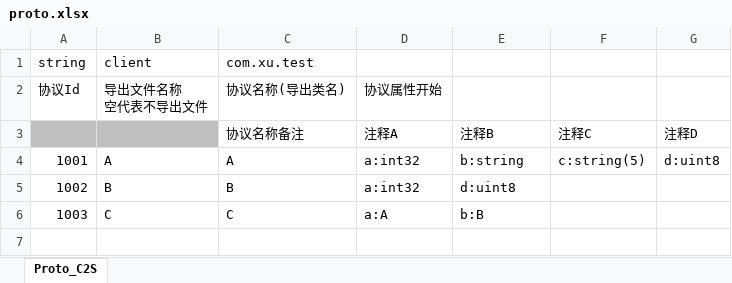
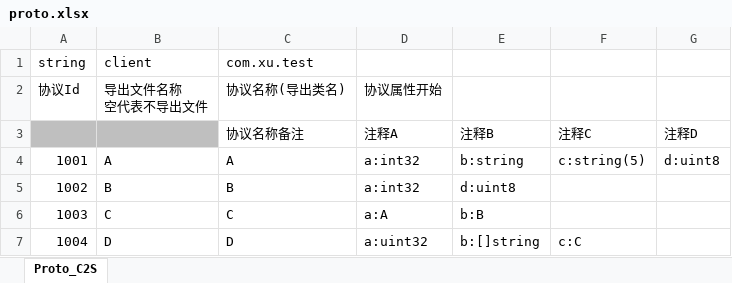
Before and after one commit to xuzhuoxi/ExcelExporter, an Excel workbook: res/source/proto.xlsx, sheet Proto_C2S, drawn as a sheet; values as stored, in another font and other column widths than the file's, no borders; the diff names each change by its address in the sheet, - before the commit and + after, or states it on an @@ line.

```diff
--- a/res/source/proto.xlsx (sheet Proto_C2S)
+++ b/res/source/proto.xlsx (sheet Proto_C2S)
+row 7: 1004 | D | D | a:uint32 | b:[]string | c:C
```
Also changed, not shown: 8 other files.
